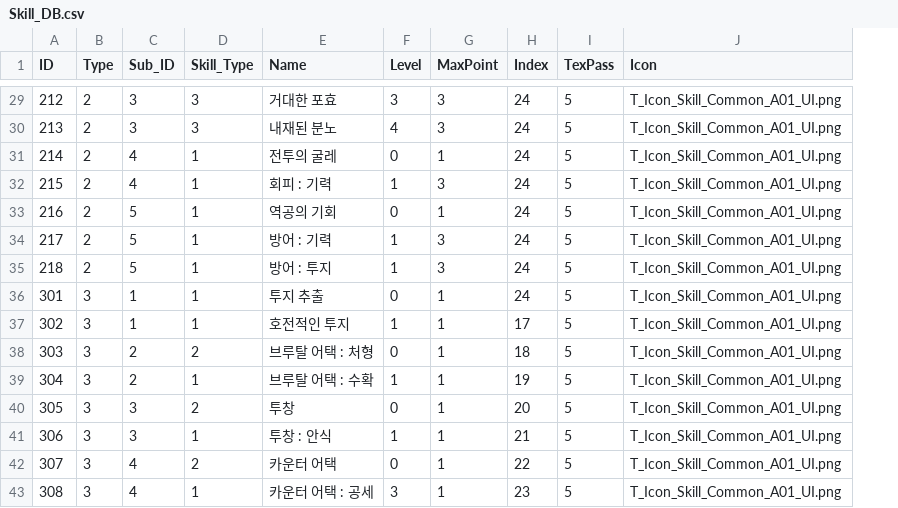
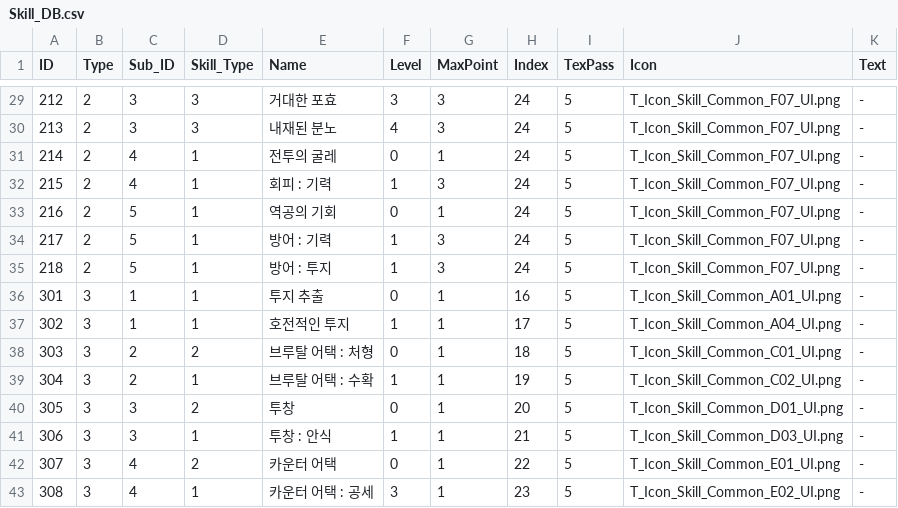
Before and after one commit to yejiv/Khazan, a CSV file: Client/Bin/Data/DB/Skill_DB.csv, drawn as a sheet; only a part is shown, gaps mark what is left out; the diff covers the shown part only; the diff names each change by its address in the sheet, - before the commit and + after, or states it on an @@ line.

```diff
--- a/Client/Bin/Data/DB/Skill_DB.csv
+++ b/Client/Bin/Data/DB/Skill_DB.csv
+column K (Text), rows 29-43: all -
-J29:J35 (Icon): T_Icon_Skill_Common_A01_UI.png
+J29:J35 (Icon): T_Icon_Skill_Common_F07_UI.png
-H36 (Index): 24
+H36 (Index): 16
-J37 (Icon): T_Icon_Skill_Common_A01_UI.png
+J37 (Icon): T_Icon_Skill_Common_A04_UI.png
-J38 (Icon): T_Icon_Skill_Common_A01_UI.png
+J38 (Icon): T_Icon_Skill_Common_C01_UI.png
-J39 (Icon): T_Icon_Skill_Common_A01_UI.png
+J39 (Icon): T_Icon_Skill_Common_C02_UI.png
-J40 (Icon): T_Icon_Skill_Common_A01_UI.png
+J40 (Icon): T_Icon_Skill_Common_D01_UI.png
-J41 (Icon): T_Icon_Skill_Common_A01_UI.png
+J41 (Icon): T_Icon_Skill_Common_D03_UI.png
-J42 (Icon): T_Icon_Skill_Common_A01_UI.png
+J42 (Icon): T_Icon_Skill_Common_E01_UI.png
-J43 (Icon): T_Icon_Skill_Common_A01_UI.png
+J43 (Icon): T_Icon_Skill_Common_E02_UI.png
```
Also changed, not shown: 28 edited cells elsewhere in this file, 25 other files.
